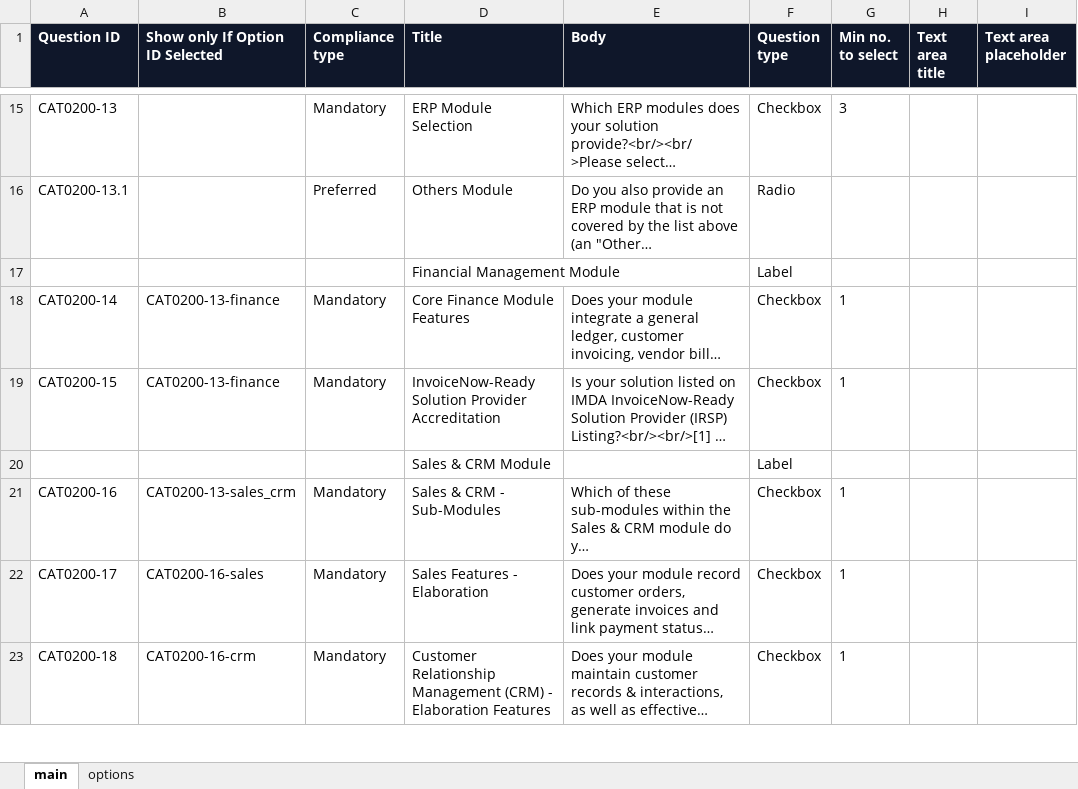
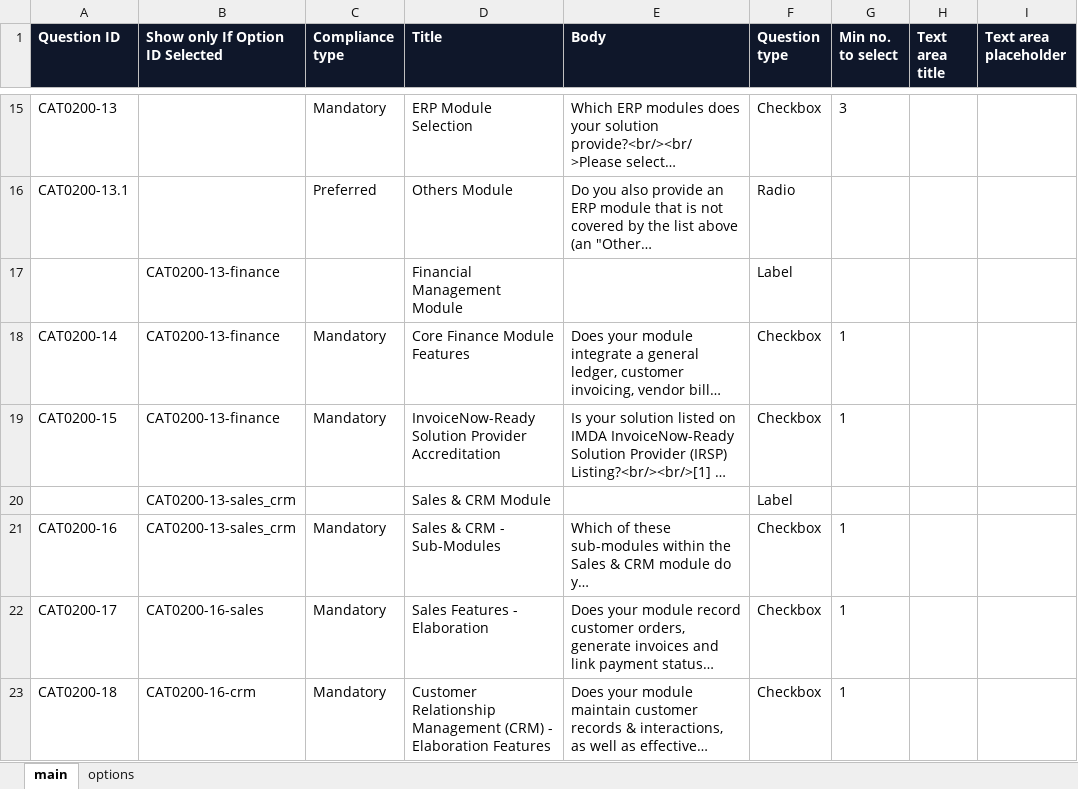
Before and after one commit to jersgcodes/ierp-survey-preview, an Excel workbook: cat0200_import.xlsx, sheet main, drawn as a sheet; only a part is shown, gaps mark what is left out; long unchanged cells end in …; values as stored, in another font and other column widths than the file's, no borders; the diff covers the shown part only; the diff names each change by its address in the sheet, - before the commit and + after, or states it on an @@ line.

Commit message:
Bold Others: in Q11; hide module section headers when module not selected; republish xlsx

```diff
--- a/cat0200_import.xlsx (sheet main)
+++ b/cat0200_import.xlsx (sheet main)
-B17 (Show only If Option ID Selected): (empty)
+B17 (Show only If Option ID Selected): CAT0200-13-finance
-B20 (Show only If Option ID Selected): (empty)
+B20 (Show only If Option ID Selected): CAT0200-13-sales_crm
```
Also changed, not shown: 8 edited cells elsewhere in this sheet, sheet options, 1 other file.
